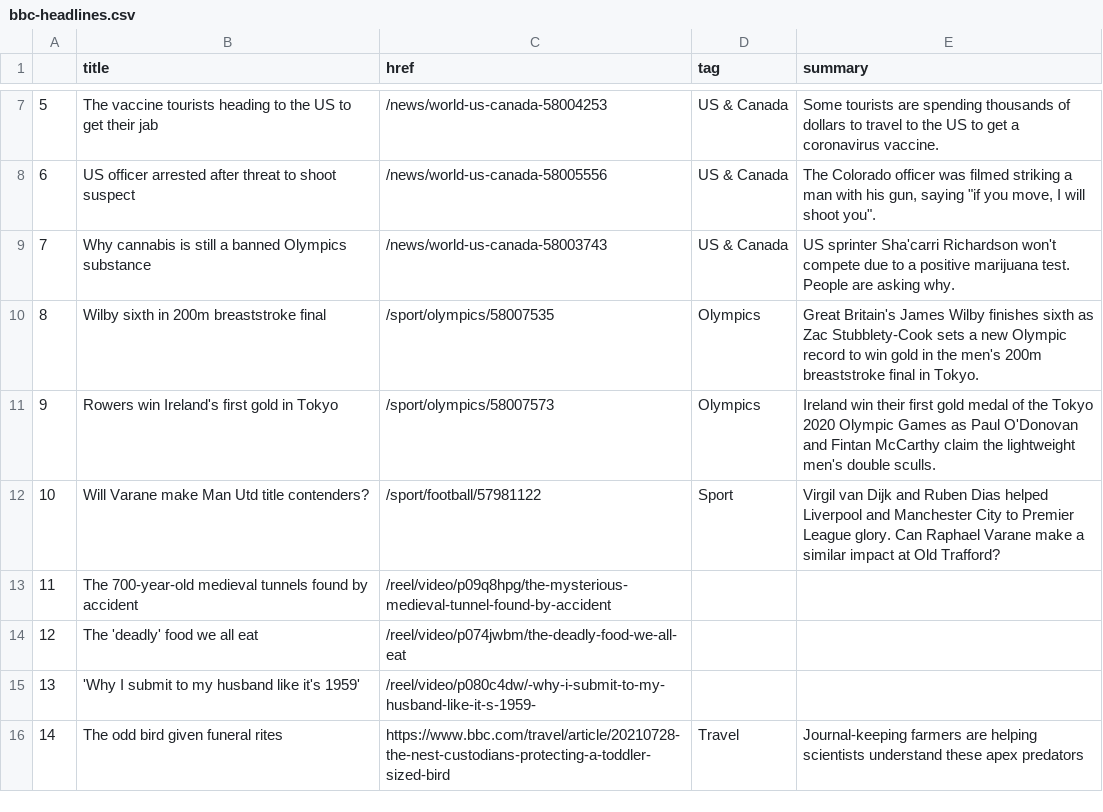
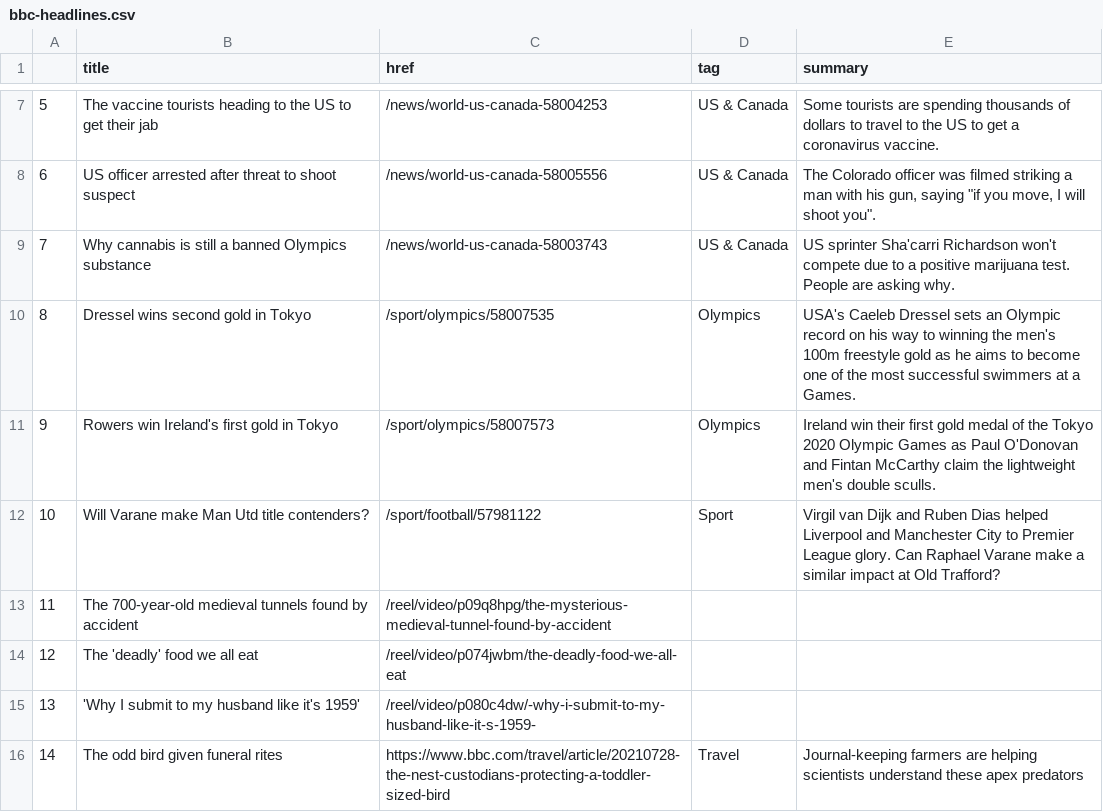
Before and after one commit to jjs021/auto_scraper, a CSV file: bbc-headlines.csv, drawn as a sheet; only a part is shown, gaps mark what is left out.

```diff
--- a/bbc-headlines.csv
+++ b/bbc-headlines.csv
@@ -9,3 +9,3 @@
 7,Why cannabis is still a banned Olympics substance,/news/world-us-canada-58003743,US & Canada,US sprinter Sha'carri Richardson won't compete due to a positive marijuana test. People are asking why.
-8,Wilby sixth in 200m breaststroke final,/sport/olympics/58007535,Olympics,Great Britain's James Wilby finishes sixth as Zac Stubblety-Cook sets a new Olympic record to win gold in the men's 200m breaststroke final in Tokyo.
+8,Dressel wins second gold in Tokyo,/sport/olympics/58007535,Olympics,USA's Caeleb Dressel sets an Olympic record on his way to winning the men's 100m freestyle gold as he aims to become one of the most successful swimmers at a Games.
 9,Rowers win Ireland's first gold in Tokyo,/sport/olympics/58007573,Olympics,Ireland win their first gold medal of the Tokyo 2020 Olympic Games as Paul O'Donovan and Fintan McCarthy claim the lightweight men's double sculls.
```
